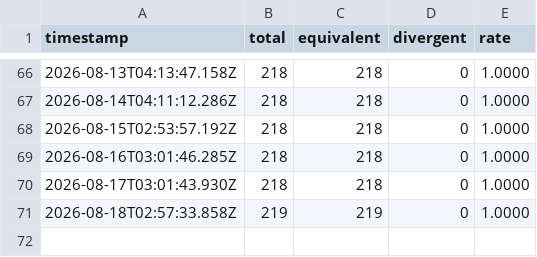
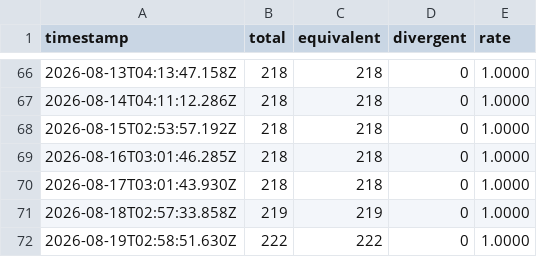
Before and after one commit to aster-cloud/aster-lang-test, a CSV file: equivalence-history.csv, drawn as a sheet; only a part is shown, gaps mark what is left out.

Commit message:
chore: append parity rates parse=1.0000 eval=1.0000 ir=1.0000 (schedule)

```diff
--- a/equivalence-history.csv
+++ b/equivalence-history.csv
@@ -71 +71,2 @@ timestamp,total,equivalent,divergent,rate
 2026-08-18T02:57:33.858Z,219,219,0,1.0000
+2026-08-19T02:58:51.630Z,222,222,0,1.0000
```
Also changed, not shown: eval-coverage-history.csv, eval-history.csv, 4 other files.
